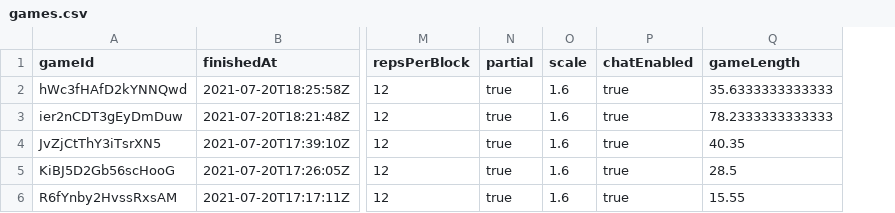
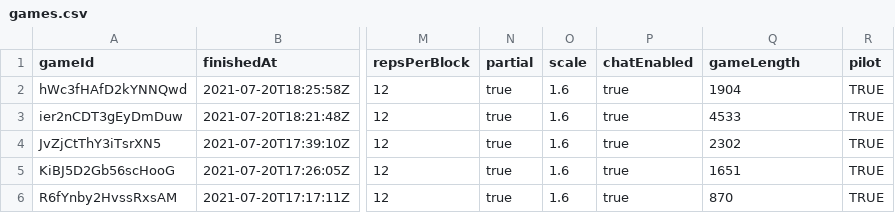
Before and after one commit to vboyce/AA-flowers, a CSV file: data/processed_data/collabmulti_pilot0/games.csv, drawn as a sheet; only a part is shown, gaps mark what is left out; the diff names each change by its address in the sheet, - before the commit and + after, or states it on an @@ line.

```diff
--- a/data/processed_data/collabmulti_pilot0/games.csv
+++ b/data/processed_data/collabmulti_pilot0/games.csv
+column R (pilot), rows 2-6: all TRUE
-Q2 (gameLength): 35.6333333333333
+Q2 (gameLength): 1904
-Q3 (gameLength): 78.2333333333333
+Q3 (gameLength): 4533
-Q4 (gameLength): 40.35
+Q4 (gameLength): 2302
-Q5 (gameLength): 28.5
+Q5 (gameLength): 1651
-Q6 (gameLength): 15.55
+Q6 (gameLength): 870
```
Also changed, not shown: data/processed_data/collabmulti_20/games.csv, data/processed_data/compet_20/games.csv, 23 other files.
